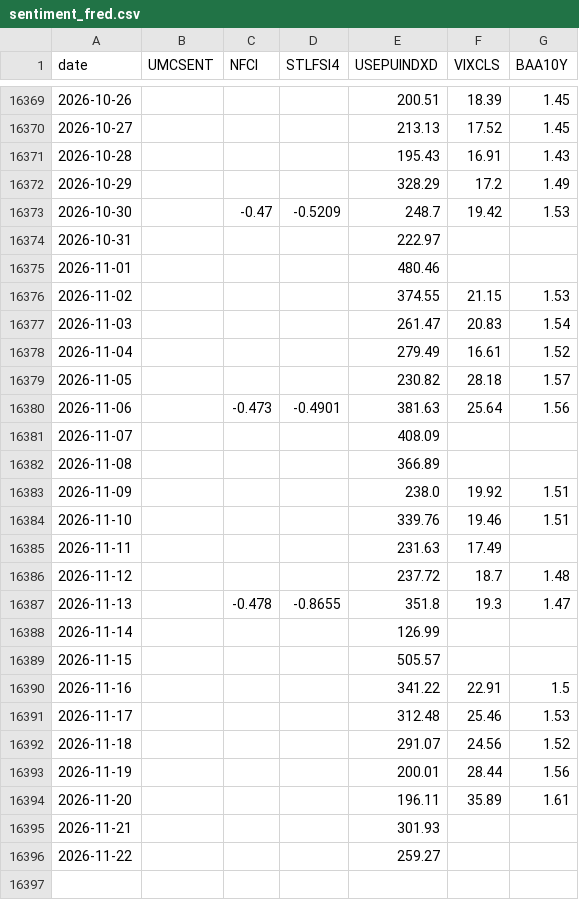
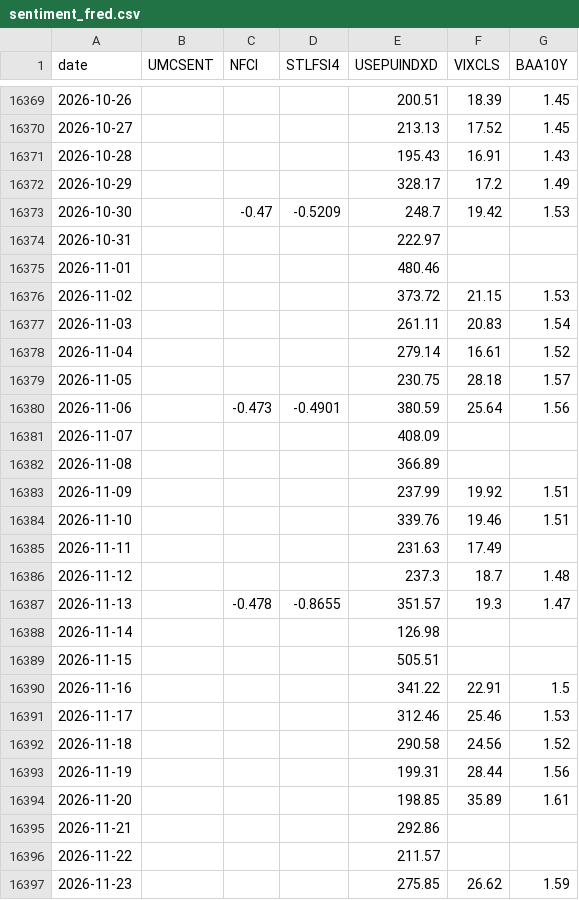
Before and after one commit to RankLean/defensive-data, a CSV file: data/sentiment_fred.csv, drawn as a sheet; only a part is shown, gaps mark what is left out.

```diff
--- a/data/sentiment_fred.csv
+++ b/data/sentiment_fred.csv
@@ -16371,3 +16371,3 @@ date,UMCSENT,NFCI,STLFSI4,USEPUINDXD,VIXCLS,BAA10Y
 2026-10-28,,,,195.43,16.91,1.43
-2026-10-29,,,,328.29,17.2,1.49
+2026-10-29,,,,328.17,17.2,1.49
 2026-10-30,,-0.47,-0.5209,248.7,19.42,1.53
@@ -16375,22 +16375,23 @@ date,UMCSENT,NFCI,STLFSI4,USEPUINDXD,VIXCLS,BAA10Y
 2026-11-01,,,,480.46,,
-2026-11-02,,,,374.55,21.15,1.53
-2026-11-03,,,,261.47,20.83,1.54
-2026-11-04,,,,279.49,16.61,1.52
-2026-11-05,,,,230.82,28.18,1.57
-2026-11-06,,-0.473,-0.4901,381.63,25.64,1.56
+2026-11-02,,,,373.72,21.15,1.53
+2026-11-03,,,,261.11,20.83,1.54
+2026-11-04,,,,279.14,16.61,1.52
+2026-11-05,,,,230.75,28.18,1.57
+2026-11-06,,-0.473,-0.4901,380.59,25.64,1.56
 2026-11-07,,,,408.09,,
 2026-11-08,,,,366.89,,
-2026-11-09,,,,238.0,19.92,1.51
+2026-11-09,,,,237.99,19.92,1.51
 2026-11-10,,,,339.76,19.46,1.51
 2026-11-11,,,,231.63,17.49,
-2026-11-12,,,,237.72,18.7,1.48
-2026-11-13,,-0.478,-0.8655,351.8,19.3,1.47
-2026-11-14,,,,126.99,,
-2026-11-15,,,,505.57,,
+2026-11-12,,,,237.3,18.7,1.48
+2026-11-13,,-0.478,-0.8655,351.57,19.3,1.47
+2026-11-14,,,,126.98,,
+2026-11-15,,,,505.51,,
 2026-11-16,,,,341.22,22.91,1.5
-2026-11-17,,,,312.48,25.46,1.53
-2026-11-18,,,,291.07,24.56,1.52
-2026-11-19,,,,200.01,28.44,1.56
-2026-11-20,,,,196.11,35.89,1.61
-2026-11-21,,,,301.93,,
-2026-11-22,,,,259.27,,
+2026-11-17,,,,312.46,25.46,1.53
+2026-11-18,,,,290.58,24.56,1.52
+2026-11-19,,,,199.31,28.44,1.56
+2026-11-20,,,,198.85,35.89,1.61
+2026-11-21,,,,292.86,,
+2026-11-22,,,,211.57,,
+2026-11-23,,,,275.85,26.62,1.59
```
Also changed, not shown: data/bond_leadlag_summary.csv, data/earnings_estimates.csv, 10 other files.
